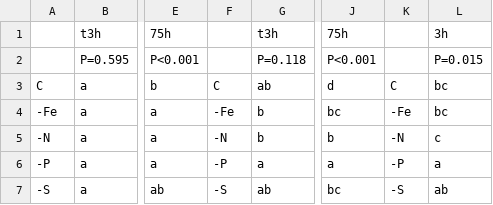
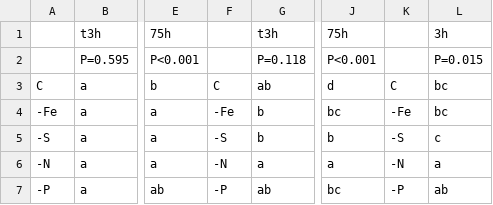
Before and after one commit to Stramon1um/hordenine_solist, a CSV file: tab_stat_fig_4.csv, drawn as a sheet; only a part is shown, gaps mark what is left out; the diff names each change by its address in the sheet, - before the commit and + after, or states it on an @@ line.

Commit message:
fix nutrient order

```diff
--- a/tab_stat_fig_4.csv
+++ b/tab_stat_fig_4.csv
-A5: -N
+A5: -S
-F5: -N
+F5: -S
-K5: -N
+K5: -S
-A6: -P
+A6: -N
-F6: -P
+F6: -N
-K6: -P
+K6: -N
-A7: -S
+A7: -P
-F7: -S
+F7: -P
-K7: -S
+K7: -P
```
